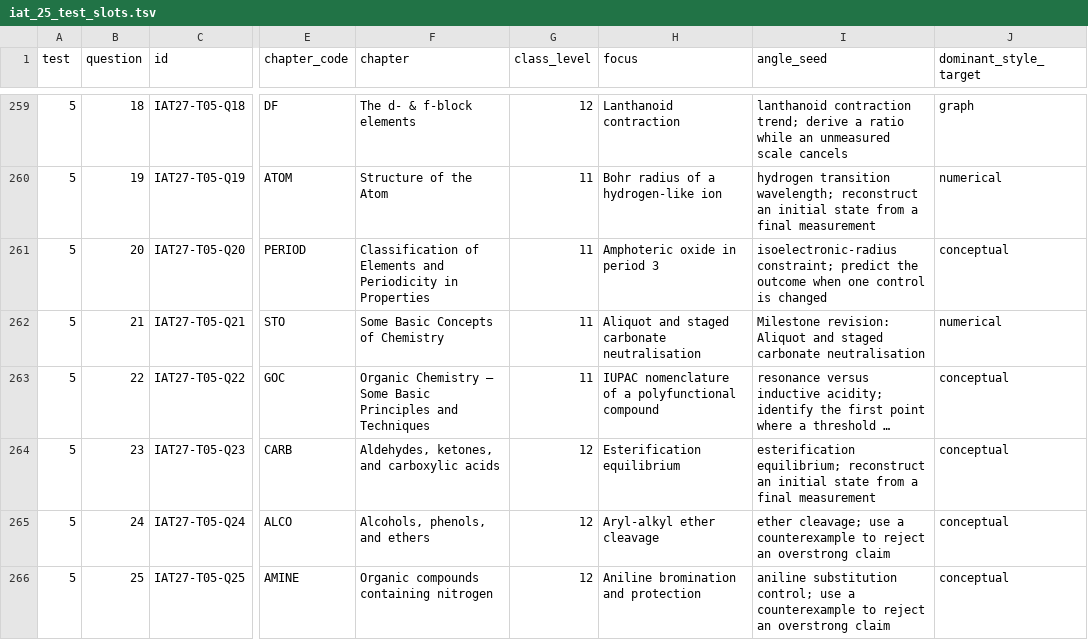
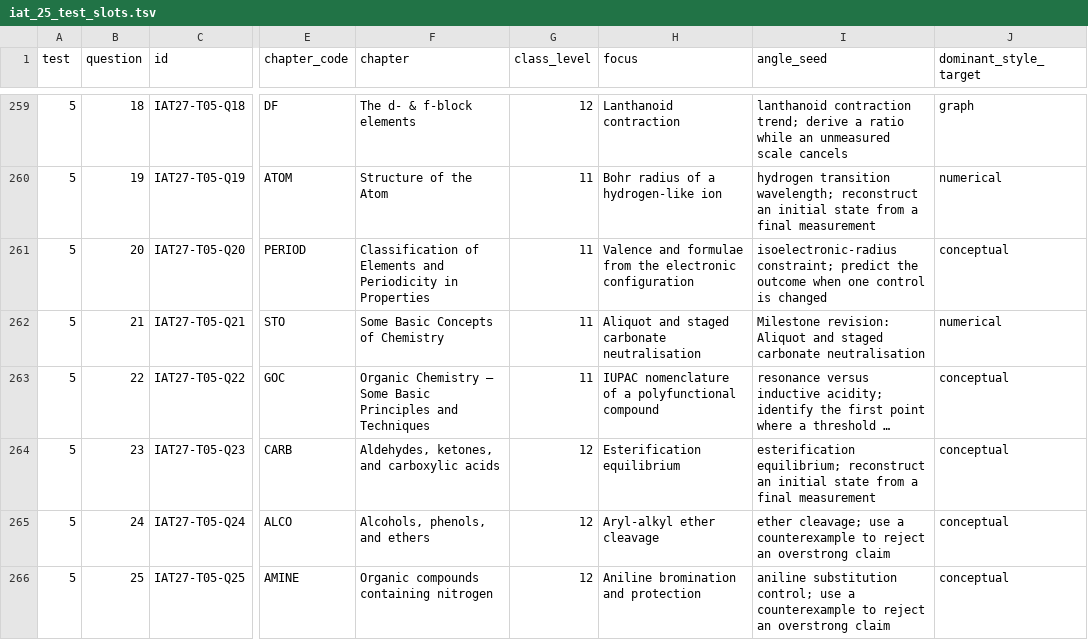
Before and after one commit to Avenger2007/Mock-Questions, a TSV file: docs/blueprints/iat_25_test_slots.tsv, drawn as a sheet; only a part is shown, gaps mark what is left out; long unchanged cells end in …; the diff covers the shown part only; the diff names each change by its address in the sheet, - before the commit and + after, or states it on an @@ line.

```diff
--- a/docs/blueprints/iat_25_test_slots.tsv
+++ b/docs/blueprints/iat_25_test_slots.tsv
-H261 (focus): Amphoteric oxide in period 3
+H261 (focus): Valence and formulae from the electronic configuration
```
Also changed, not shown: 7 edited cells elsewhere in this file, docs/blueprints/iat_25_test_plan.csv, 13 other files.
